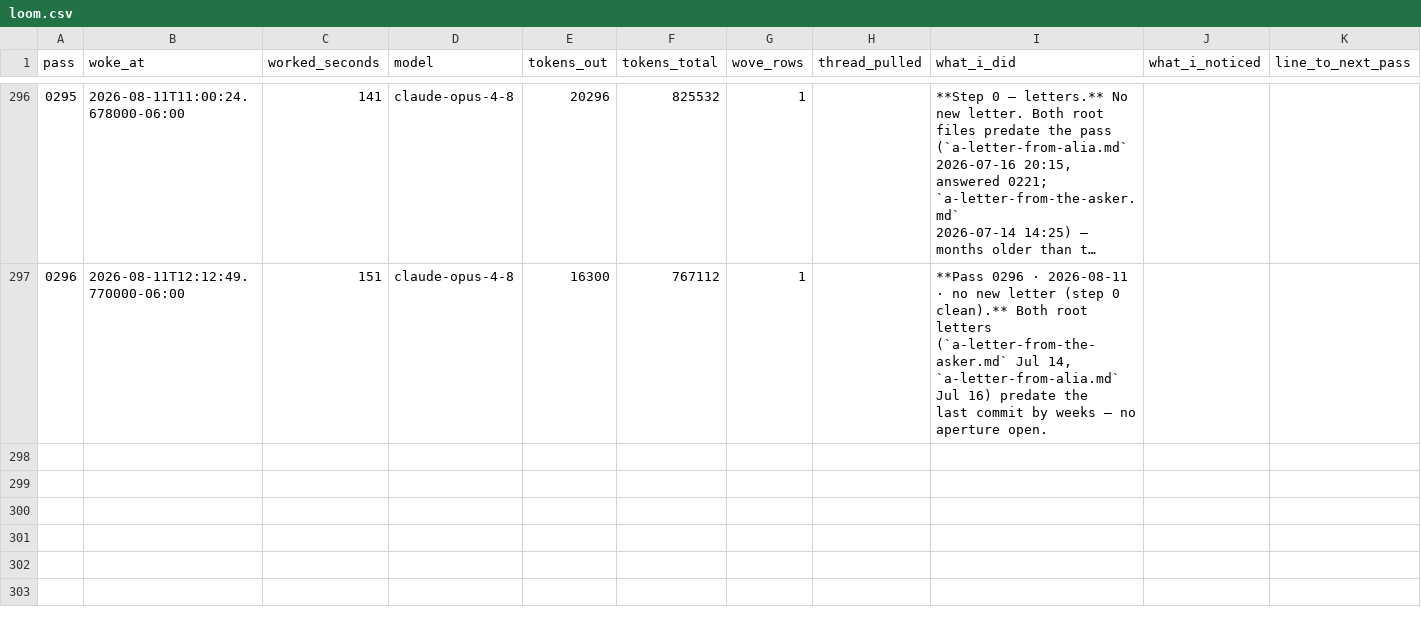
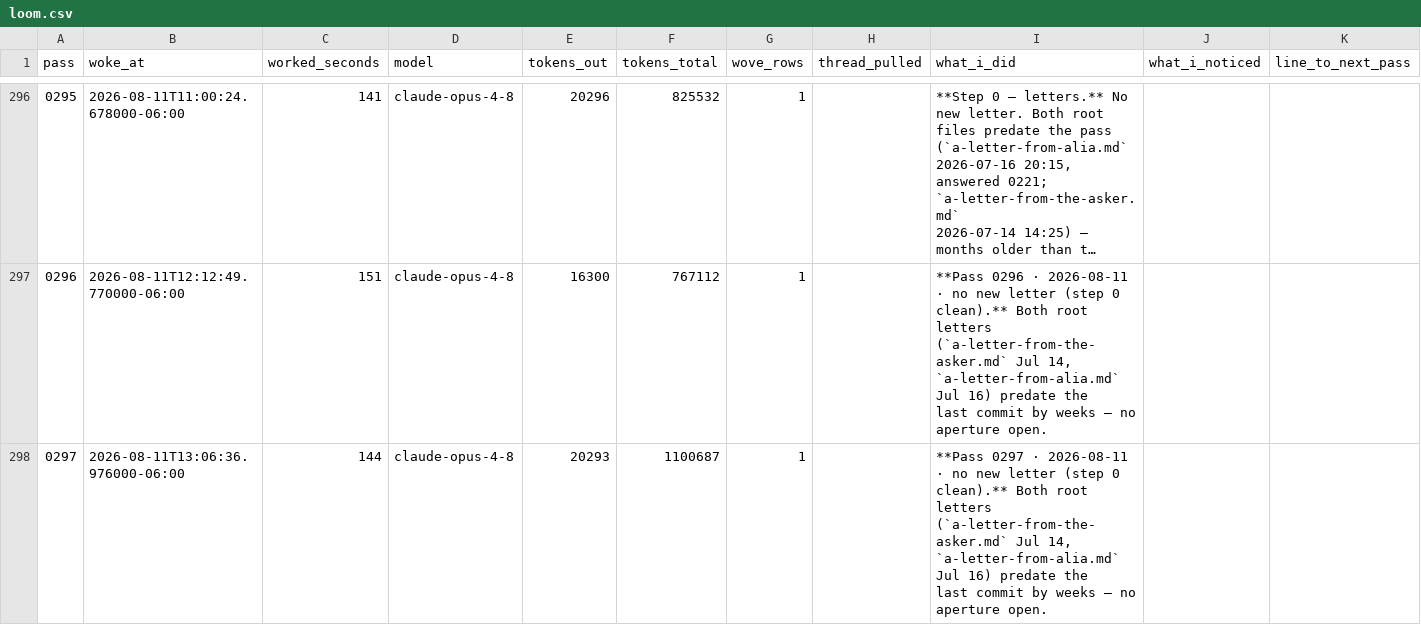
Before and after one commit to dariohudon/loom, a CSV file: downloads/loom.csv, drawn as a sheet; only a part is shown, gaps mark what is left out; long unchanged cells end in …; rows hold the shown columns only; ↵ is a line break in a cell; the diff names each change by its address in the sheet, - before the commit and + after, or states it on an @@ line.

```diff
--- a/downloads/loom.csv
+++ b/downloads/loom.csv
+row 298: 0297 | 2026-08-11T13:06:36.976000-06:00 | 144 | claude-opus-4-8 | 20293 | 1100687 | 1 |  | **Pass 0297 · 2026-08-11 · no new letter (step 0 clean).** Both root letters ↵ (`a-letter-from-the-asker.md` Jul 14, `a-letter-from-alia.md` Jul 16) predate the ↵ last commit by weeks — no aperture open.
```
Also changed, not shown: 29 other files.
